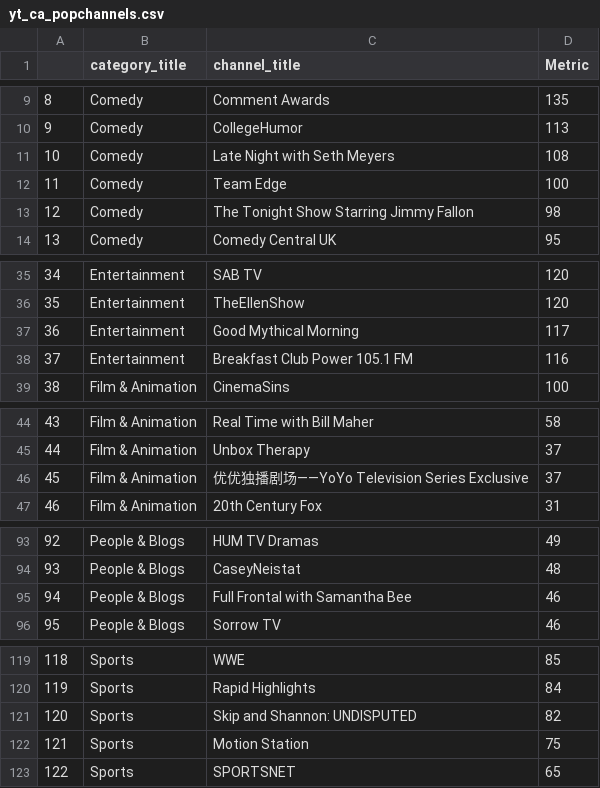
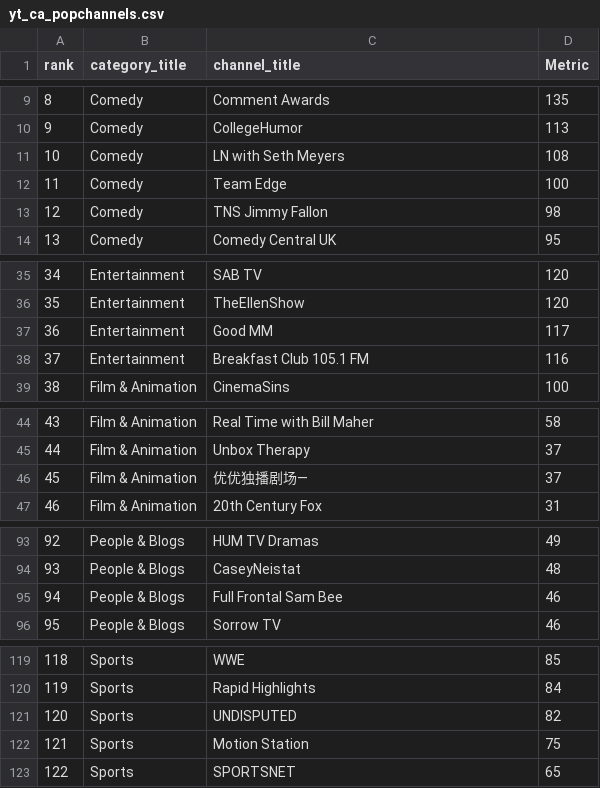
Before and after one commit to nubatt2/uiuc-datavizproj, a CSV file: 498dataviz/data/yt_ca_popchannels.csv, drawn as a sheet; only a part is shown, gaps mark what is left out; the diff names each change by its address in the sheet, - before the commit and + after, or states it on an @@ line.

```diff
--- a/498dataviz/data/yt_ca_popchannels.csv
+++ b/498dataviz/data/yt_ca_popchannels.csv
-A1: (empty)
+A1: rank
-C11 (channel_title): Late Night with Seth Meyers
+C11 (channel_title): LN with Seth Meyers
-C13 (channel_title): The Tonight Show Starring Jimmy Fallon
+C13 (channel_title): TNS Jimmy Fallon
-C37 (channel_title): Good Mythical Morning
+C37 (channel_title): Good MM
-C38 (channel_title): Breakfast Club Power 105.1 FM
+C38 (channel_title): Breakfast Club 105.1 FM
-C46 (channel_title): 优优独播剧场——YoYo Television Series Exclusive
+C46 (channel_title): 优优独播剧场—
-C95 (channel_title): Full Frontal with Samantha Bee
+C95 (channel_title): Full Frontal Sam Bee
-C121 (channel_title): Skip and Shannon: UNDISPUTED
+C121 (channel_title): UNDISPUTED
```
Also changed, not shown: 498dataviz/data/yt_gb_popchannels.csv, 498dataviz/data/yt_us_popchannels.csv, 5 other files.
